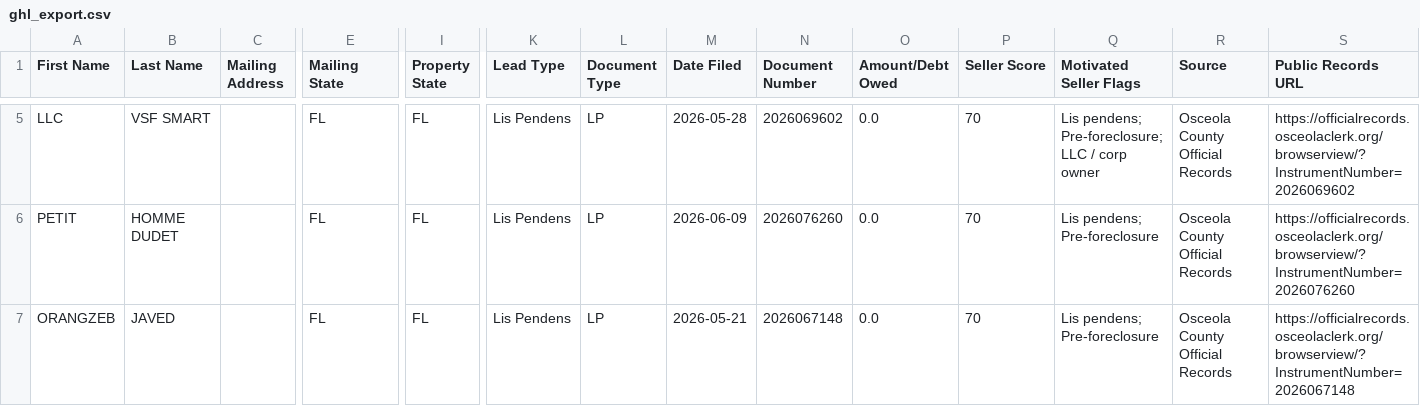
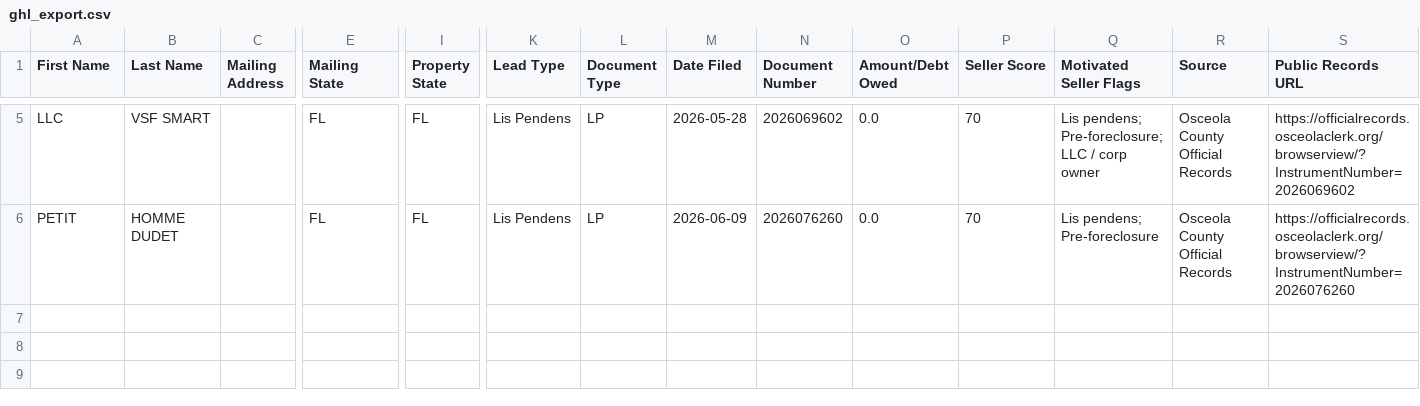
Before and after one commit to figlesias7/osceola-intel, a CSV file: data/ghl_export.csv, drawn as a sheet; only a part is shown, gaps mark what is left out; rows hold the shown columns only; the diff names each change by its address in the sheet, - before the commit and + after, or states it on an @@ line.

```diff
--- a/data/ghl_export.csv
+++ b/data/ghl_export.csv
-row 7: ORANGZEB | JAVED |  | FL | FL | Lis Pendens | LP | 2026-05-21 | 2026067148 | 0.0 | 70 | Lis pendens; Pre-foreclosure | Osceola County Official Records | https://officialrecords.osceolaclerk.org/browserview/?InstrumentNumber=2026067148
```
Also changed, not shown: 2 other files.
